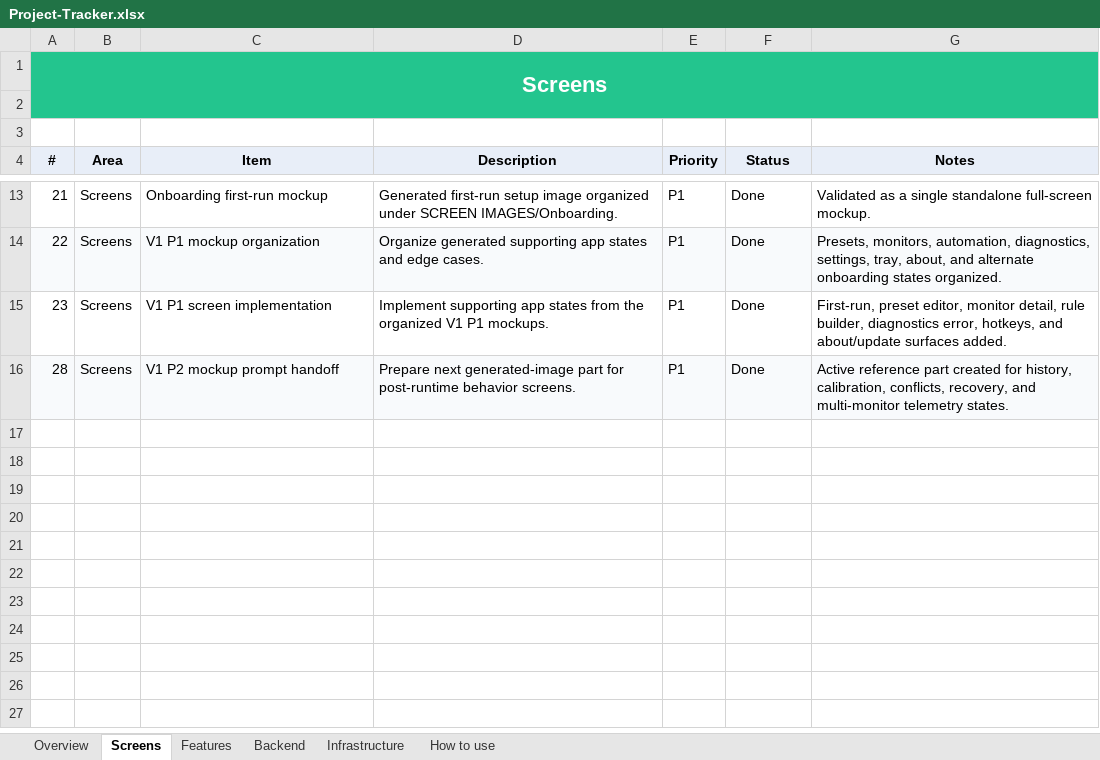
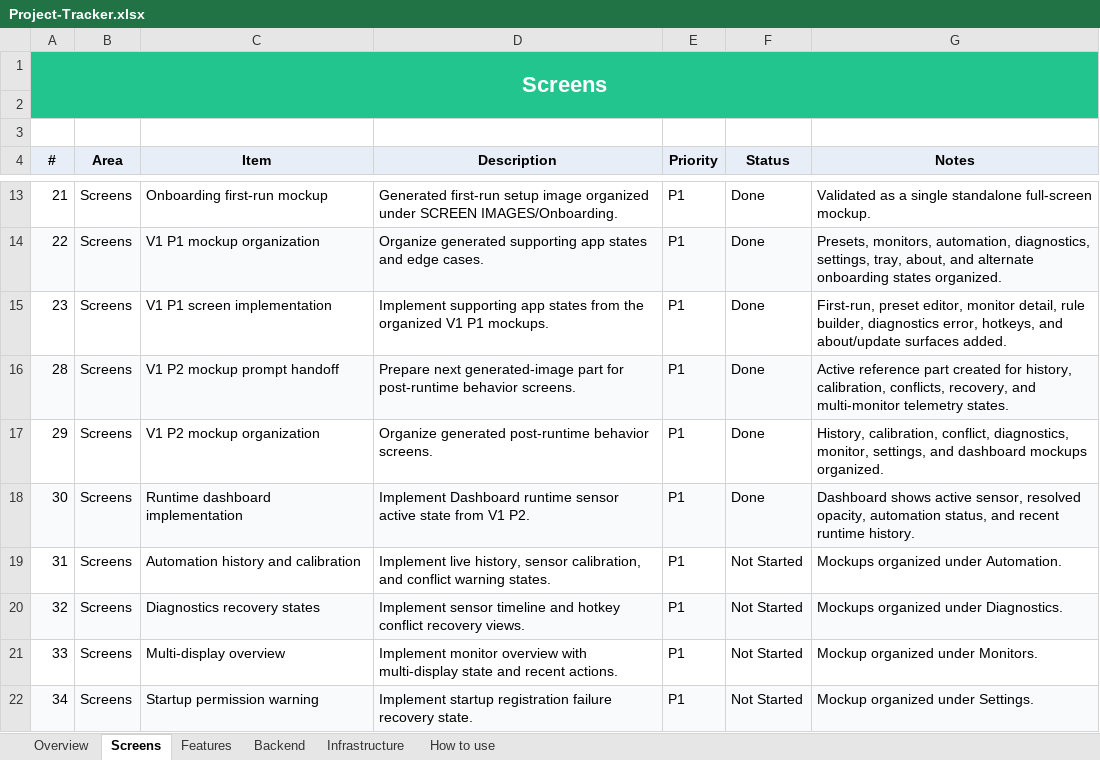
Before and after one commit to SFSorrow1968/TaskbarTransparency-WinUI, an Excel workbook: tracker/Project-Tracker.xlsx, sheet Screens, drawn as a sheet; only a part is shown, gaps mark what is left out; values as stored, in another font and other column widths than the file's, no borders; conditional formats not drawn; the diff names each change by its address in the sheet, - before the commit and + after, or states it on an @@ line.

Commit message:
Add runtime sensor dashboard history

```diff
--- a/tracker/Project-Tracker.xlsx (sheet Screens)
+++ b/tracker/Project-Tracker.xlsx (sheet Screens)
+row 17: 29 | Screens | V1 P2 mockup organization | Organize generated post-runtime behavior screens. | P1 | Done | History, calibration, conflict, diagnostics, monitor, settings, and dashboard mockups organized.
+row 18: 30 | Screens | Runtime dashboard implementation | Implement Dashboard runtime sensor active state from V1 P2. | P1 | Done | Dashboard shows active sensor, resolved opacity, automation status, and recent runtime history.
+row 19: 31 | Screens | Automation history and calibration | Implement live history, sensor calibration, and conflict warning states. | P1 | Not Started | Mockups organized under Automation.
+row 20: 32 | Screens | Diagnostics recovery states | Implement sensor timeline and hotkey conflict recovery views. | P1 | Not Started | Mockups organized under Diagnostics.
+row 21: 33 | Screens | Multi-display overview | Implement monitor overview with multi-display state and recent actions. | P1 | Not Started | Mockup organized under Monitors.
+row 22: 34 | Screens | Startup permission warning | Implement startup registration failure recovery state. | P1 | Not Started | Mockup organized under Settings.
```
Also changed, not shown: sheet Overview, 15 other files.
